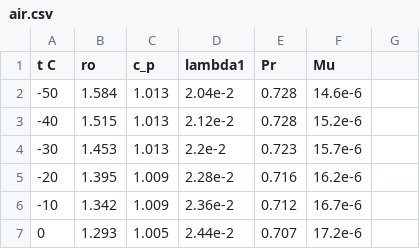
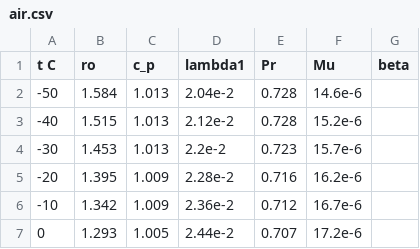
Before and after one commit to baranovva/pipe, a CSV file: data/air.csv, drawn as a sheet; only a part is shown.

```diff
--- a/data/air.csv
+++ b/data/air.csv
@@ -1,2 +1,2 @@
-"t C",ro,c_p,"lambda1",Pr,Mu
+"t C",ro,c_p,"lambda1",Pr,Mu,beta
 -50,1.584,1.013,2.04e-2,0.728,14.6e-6
```
Also changed, not shown: data/oil.csv, 8 other files.
